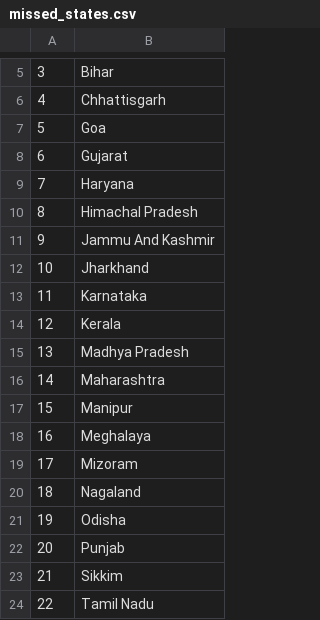
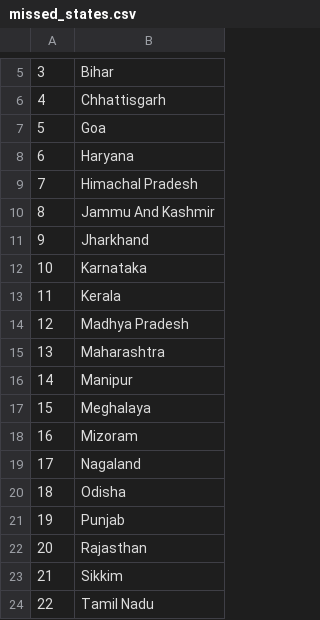
Before and after one commit to adityagoswami21/Python-projects, a CSV file: India-states-game-/missed_states.csv, drawn as a sheet; only a part is shown, gaps mark what is left out; removed rows and columns are numbered as before the commit, all else as after; the diff names each change by its address in the sheet, - before the commit and + after, or states it on an @@ line.

```diff
--- a/India-states-game-/missed_states.csv
+++ b/India-states-game-/missed_states.csv
-row 8: 6 | Gujarat
@@ column A renumbered between rows 8 and 21 @@
+row 22: 20 | Rajasthan
```
Also changed, not shown: 1 other file.
